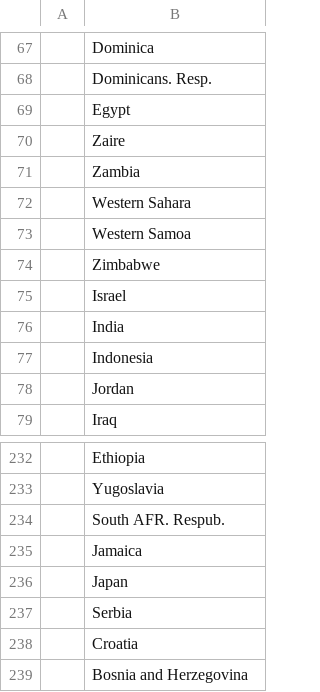
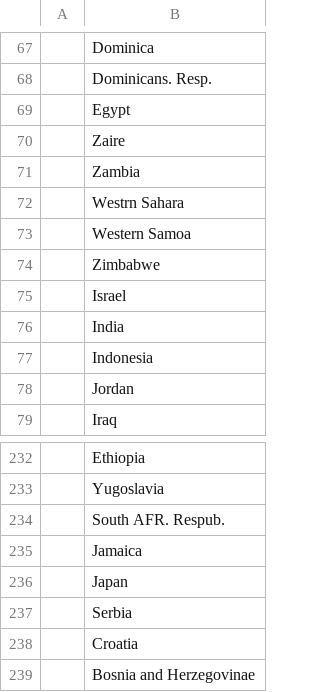
Before and after one commit to bmstu-ics7/data-bases, a CSV file: lab_01/Countries.csv, drawn as a sheet; only a part is shown, gaps mark what is left out.

```diff
--- a/lab_01/Countries.csv
+++ b/lab_01/Countries.csv
@@ -71,3 +71,3 @@
 ;Zambia
-;Western Sahara
+;Westrn Sahara
 ;Western Samoa
@@ -238,2 +238,2 @@
 ;Croatia
-;Bosnia and Herzegovina
+;Bosnia and Herzegovinae
```
